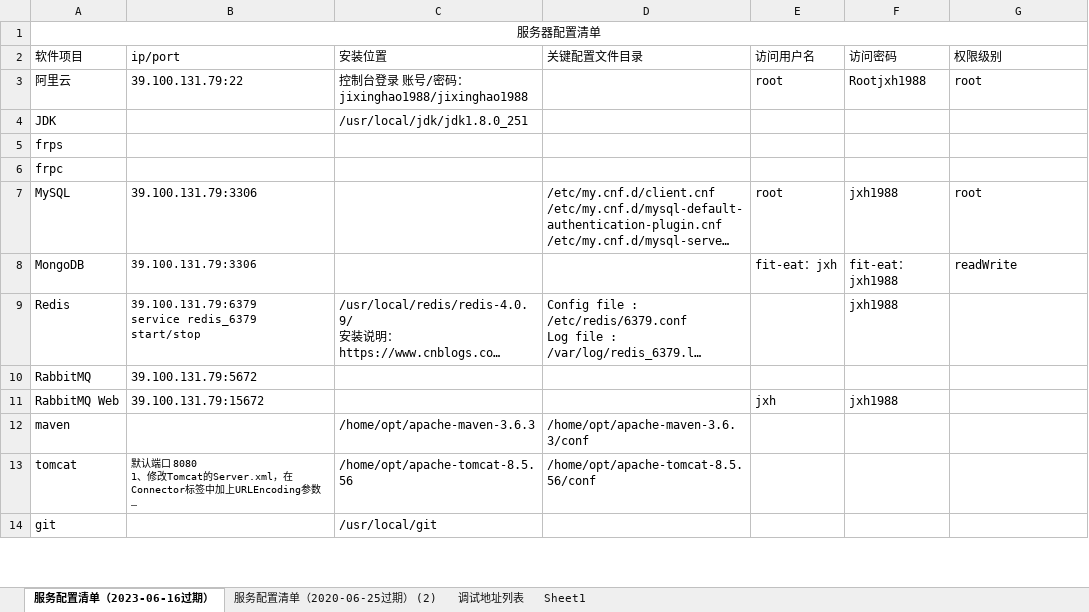
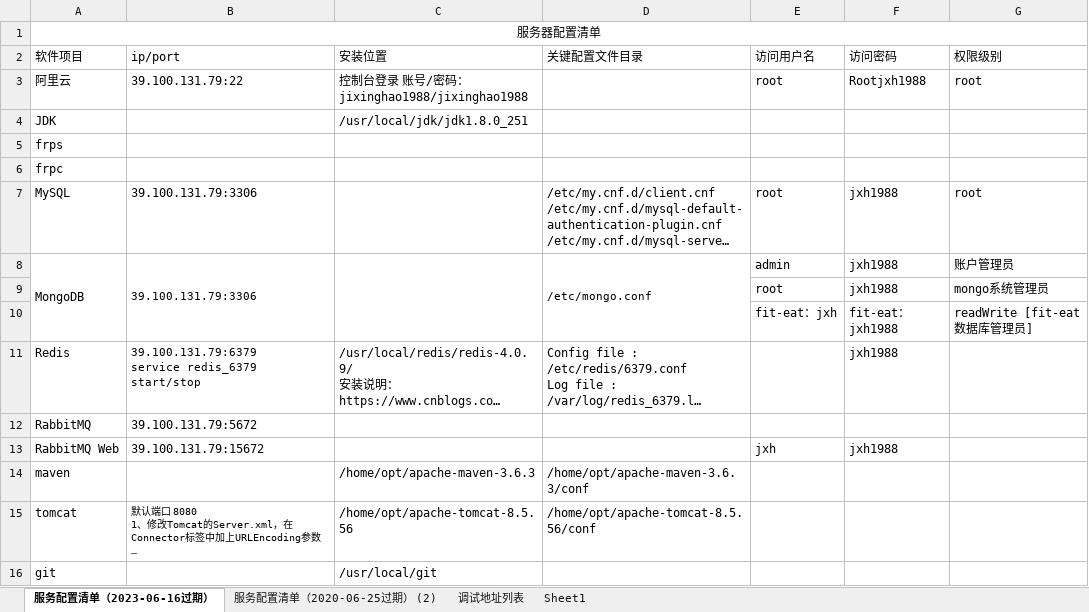
Before and after one commit to micezhao/fit-eat, an Excel workbook: document/服务器配置清单.xlsx, sheet 服务配置清单（2023-06-16过期）, drawn as a sheet; only a part is shown; long unchanged cells end in …; values as stored, in another font and other column widths than the file's, no borders; the diff names each change by its address in the sheet, - before the commit and + after, or states it on an @@ line.

```diff
--- a/document/服务器配置清单.xlsx (sheet 服务配置清单（2023-06-16过期）)
+++ b/document/服务器配置清单.xlsx (sheet 服务配置清单（2023-06-16过期）)
+A8:A10 merged
+B8:B10 merged
+C8:C10 merged
-D8 (关键配置文件目录): (empty)
+D8 (关键配置文件目录): /etc/mongo.conf
+D8:D10 merged
-E8 (访问用户名): fit-eat：jxh
+E8 (访问用户名): admin
-F8 (访问密码): fit-eat：jxh1988
+F8 (访问密码): jxh1988
-G8 (权限级别): readWrite
+G8 (权限级别): 账户管理员
+row 9:  |  |  |  | root | jxh1988 | mongo系统管理员
+row 10:  |  |  |  | fit-eat：jxh | fit-eat：jxh1988 | readWrite [fit-eat数据库管理员]
```
Also changed, not shown: 9 other files.
